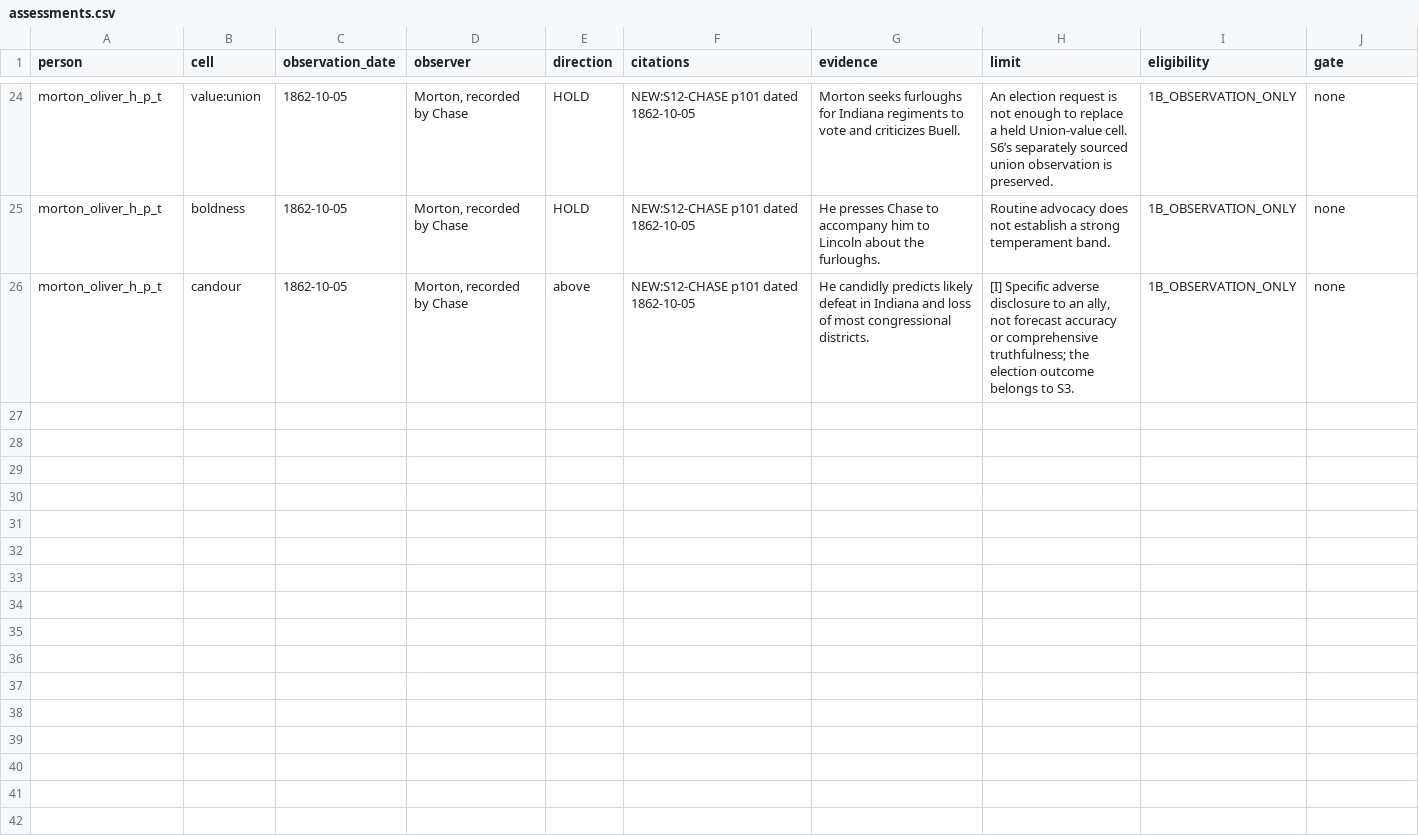
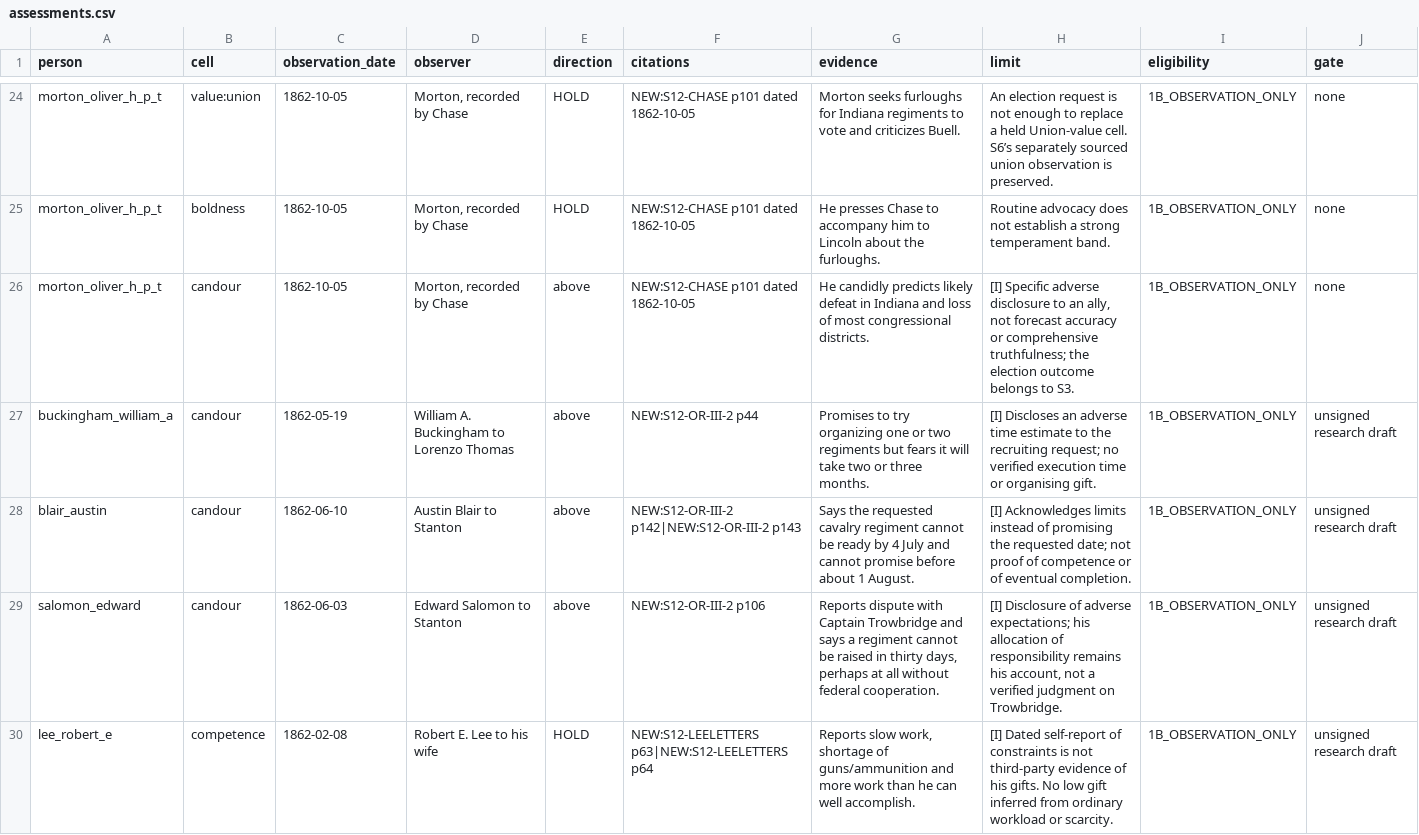
Before and after one commit to horkesh/Mandate, a CSV file: docs/research/S12/assessments.csv, drawn as a sheet; only a part is shown, gaps mark what is left out; the diff covers the shown part only; the diff names each change by its address in the sheet, - before the commit and + after, or states it on an @@ line.

```diff
--- a/docs/research/S12/assessments.csv
+++ b/docs/research/S12/assessments.csv
+row 27: buckingham_william_a | candour | 1862-05-19 | William A. Buckingham to Lorenzo Thomas | above | NEW:S12-OR-III-2 p44 | Promises to try organizing one or two regiments but fears it will take two or three months. | [I] Discloses an adverse time estimate to the recruiting request; no verified execution time or organising gift. | 1B_OBSERVATION_ONLY | unsigned research draft
+row 28: blair_austin | candour | 1862-06-10 | Austin Blair to Stanton | above | NEW:S12-OR-III-2 p142|NEW:S12-OR-III-2 p143 | Says the requested cavalry regiment cannot be ready by 4 July and cannot promise before about 1 August. | [I] Acknowledges limits instead of promising the requested date; not proof of competence or of eventual completion. | 1B_OBSERVATION_ONLY | unsigned research draft
+row 29: salomon_edward | candour | 1862-06-03 | Edward Salomon to Stanton | above | NEW:S12-OR-III-2 p106 | Reports dispute with Captain Trowbridge and says a regiment cannot be raised in thirty days, perhaps at all without federal cooperation. | [I] Disclosure of adverse expectations; his allocation of responsibility remains his account, not a verified judgment on Trowbridge. | 1B_OBSERVATION_ONLY | unsigned research draft
+row 30: lee_robert_e | competence | 1862-02-08 | Robert E. Lee to his wife | HOLD | NEW:S12-LEELETTERS p63|NEW:S12-LEELETTERS p64 | Reports slow work, shortage of guns/ammunition and more work than he can well accomplish. | [I] Dated self-report of constraints is not third-party evidence of his gifts. No low gift inferred from ordinary workload or scarcity. | 1B_OBSERVATION_ONLY | unsigned research draft
```
Also changed, not shown: 10 added rows elsewhere in this file, docs/research/S12/commands.csv, docs/research/S12/holds-round2.csv, 18 other files.
